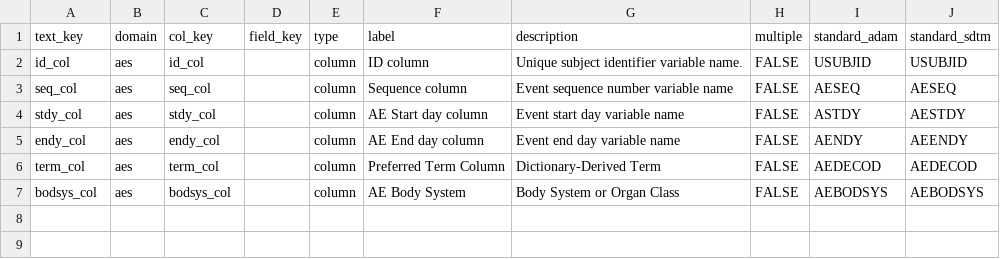
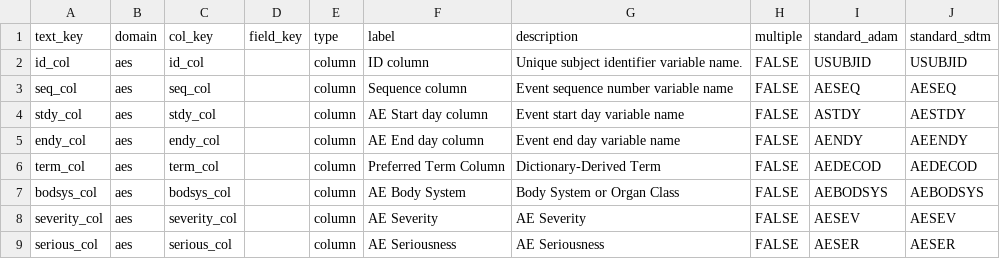
Before and after one commit to SafetyGraphics/safetyCharts, a CSV file: data-raw/meta_aes.csv, drawn as a sheet.

Commit message:
Add severity and seriousness ae metadata and set up aeTimeline init. fix #88

```diff
--- a/data-raw/meta_aes.csv
+++ b/data-raw/meta_aes.csv
@@ -7 +7,3 @@ term_col,aes,term_col,,column,Preferred Term Column,Dictionary-Derived Term,FALS
 bodsys_col,aes,bodsys_col,,column,AE Body System,Body System or Organ Class,FALSE,AEBODSYS,AEBODSYS
+severity_col,aes,severity_col,,column,AE Severity,AE Severity,FALSE,AESEV,AESEV
+serious_col,aes,serious_col,,column,AE Seriousness,AE Seriousness,FALSE,AESER,AESER
```
Also changed, not shown: 5 other files.
